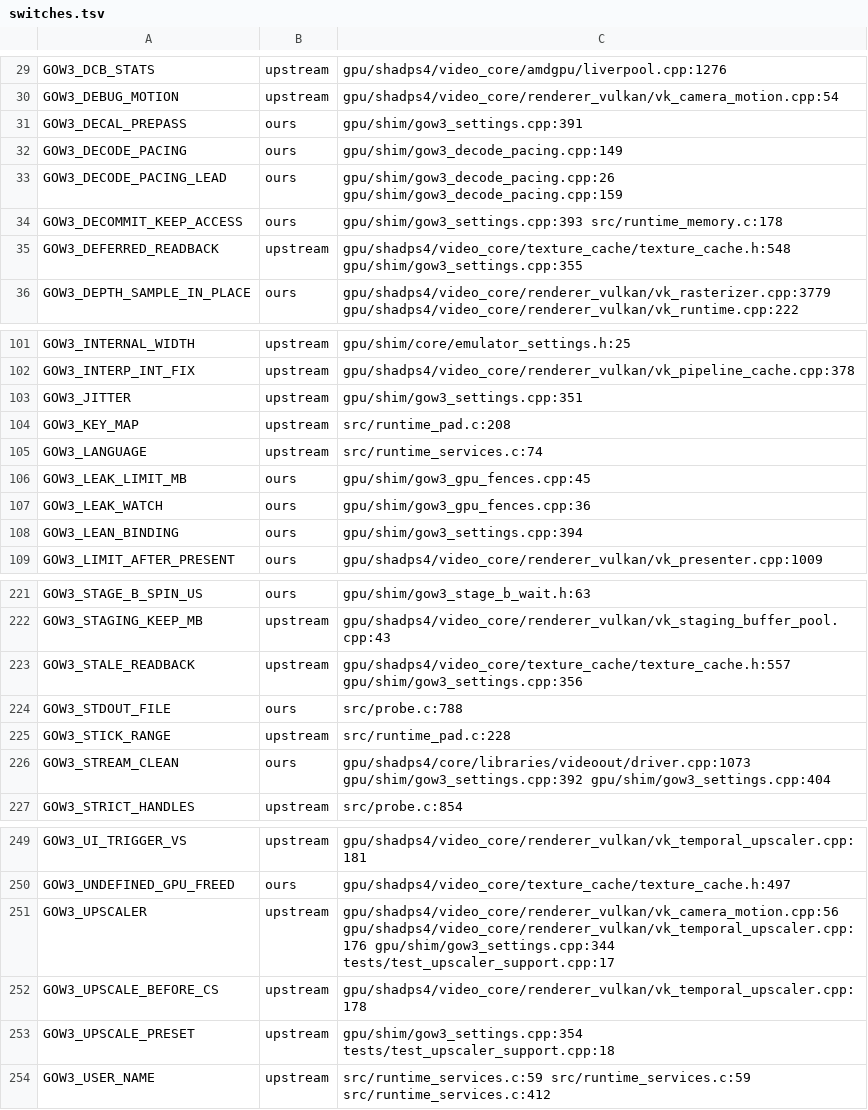
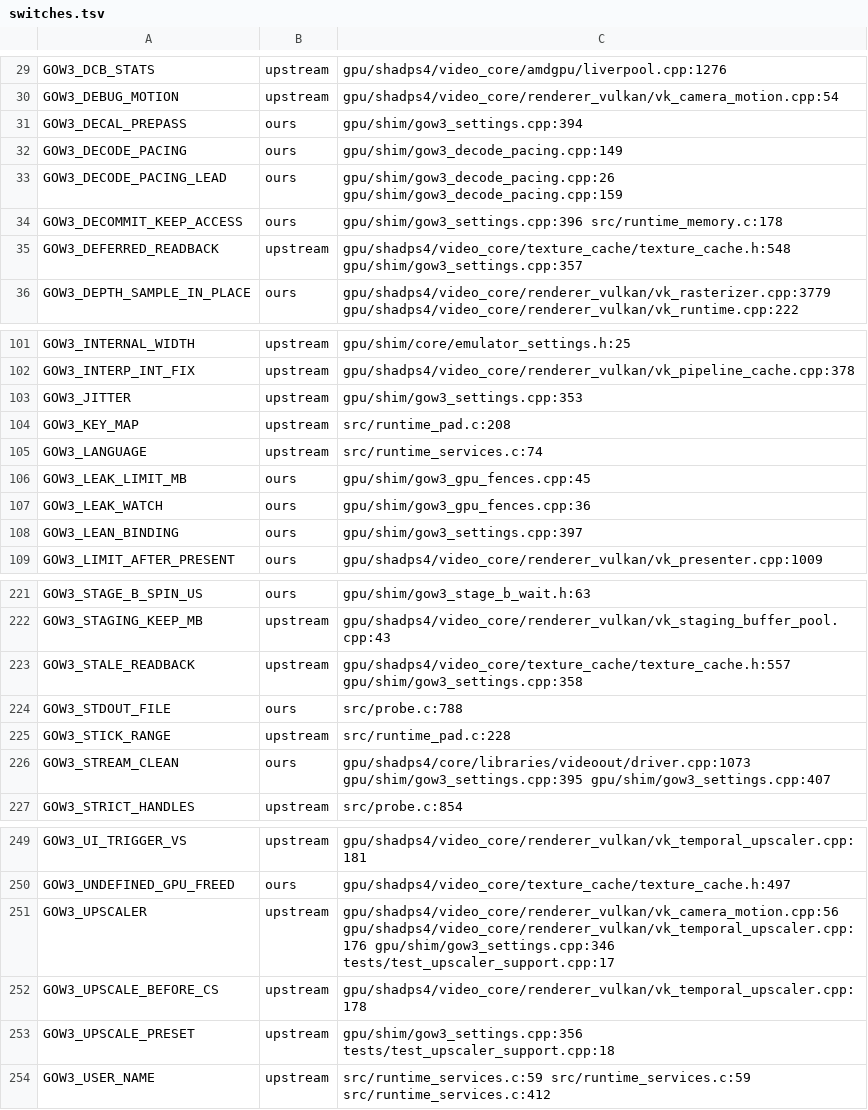
Before and after one commit to BevelTipDrip/medievil_2019_pc_port, a TSV file: research/patches/_facts/switches.tsv, drawn as a sheet; only a part is shown, gaps mark what is left out; the diff covers the shown part only.

```diff
--- a/research/patches/_facts/switches.tsv
+++ b/research/patches/_facts/switches.tsv
@@ -30,7 +30,7 @@ GOW3_DCB_STATS	upstream	gpu/shadps4/video_core/amdgpu/liverpool.cpp:1276
 GOW3_DEBUG_MOTION	upstream	gpu/shadps4/video_core/renderer_vulkan/vk_camera_motion.cpp:54
-GOW3_DECAL_PREPASS	ours	gpu/shim/gow3_settings.cpp:391
+GOW3_DECAL_PREPASS	ours	gpu/shim/gow3_settings.cpp:394
 GOW3_DECODE_PACING	ours	gpu/shim/gow3_decode_pacing.cpp:149
 GOW3_DECODE_PACING_LEAD	ours	gpu/shim/gow3_decode_pacing.cpp:26 gpu/shim/gow3_decode_pacing.cpp:159
-GOW3_DECOMMIT_KEEP_ACCESS	ours	gpu/shim/gow3_settings.cpp:393 src/runtime_memory.c:178
-GOW3_DEFERRED_READBACK	upstream	gpu/shadps4/video_core/texture_cache/texture_cache.h:548 gpu/shim/gow3_settings.cpp:355
+GOW3_DECOMMIT_KEEP_ACCESS	ours	gpu/shim/gow3_settings.cpp:396 src/runtime_memory.c:178
+GOW3_DEFERRED_READBACK	upstream	gpu/shadps4/video_core/texture_cache/texture_cache.h:548 gpu/shim/gow3_settings.cpp:357
 GOW3_DEPTH_SAMPLE_IN_PLACE	ours	gpu/shadps4/video_core/renderer_vulkan/vk_rasterizer.cpp:3779 gpu/shadps4/video_core/renderer_vulkan/vk_runtime.cpp:222
@@ -102,3 +102,3 @@ GOW3_INTERNAL_WIDTH	upstream	gpu/shim/core/emulator_settings.h:25
 GOW3_INTERP_INT_FIX	upstream	gpu/shadps4/video_core/renderer_vulkan/vk_pipeline_cache.cpp:378
-GOW3_JITTER	upstream	gpu/shim/gow3_settings.cpp:351
+GOW3_JITTER	upstream	gpu/shim/gow3_settings.cpp:353
 GOW3_KEY_MAP	upstream	src/runtime_pad.c:208
@@ -107,3 +107,3 @@ GOW3_LEAK_LIMIT_MB	ours	gpu/shim/gow3_gpu_fences.cpp:45
 GOW3_LEAK_WATCH	ours	gpu/shim/gow3_gpu_fences.cpp:36
-GOW3_LEAN_BINDING	ours	gpu/shim/gow3_settings.cpp:394
+GOW3_LEAN_BINDING	ours	gpu/shim/gow3_settings.cpp:397
 GOW3_LIMIT_AFTER_PRESENT	ours	gpu/shadps4/video_core/renderer_vulkan/vk_presenter.cpp:1009
@@ -222,6 +222,6 @@ GOW3_STAGE_B_SPIN_US	ours	gpu/shim/gow3_stage_b_wait.h:63
 GOW3_STAGING_KEEP_MB	upstream	gpu/shadps4/video_core/renderer_vulkan/vk_staging_buffer_pool.cpp:43
-GOW3_STALE_READBACK	upstream	gpu/shadps4/video_core/texture_cache/texture_cache.h:557 gpu/shim/gow3_settings.cpp:356
+GOW3_STALE_READBACK	upstream	gpu/shadps4/video_core/texture_cache/texture_cache.h:557 gpu/shim/gow3_settings.cpp:358
 GOW3_STDOUT_FILE	ours	src/probe.c:788
 GOW3_STICK_RANGE	upstream	src/runtime_pad.c:228
-GOW3_STREAM_CLEAN	ours	gpu/shadps4/core/libraries/videoout/driver.cpp:1073 gpu/shim/gow3_settings.cpp:392 gpu/shim/gow3_settings.cpp:404
+GOW3_STREAM_CLEAN	ours	gpu/shadps4/core/libraries/videoout/driver.cpp:1073 gpu/shim/gow3_settings.cpp:395 gpu/shim/gow3_settings.cpp:407
 GOW3_STRICT_HANDLES	upstream	src/probe.c:854
@@ -250,5 +250,5 @@ GOW3_UI_TRIGGER_VS	upstream	gpu/shadps4/video_core/renderer_vulkan/vk_temporal_u
 GOW3_UNDEFINED_GPU_FREED	ours	gpu/shadps4/video_core/texture_cache/texture_cache.h:497
-GOW3_UPSCALER	upstream	gpu/shadps4/video_core/renderer_vulkan/vk_camera_motion.cpp:56 gpu/shadps4/video_core/renderer_vulkan/vk_temporal_upscaler.cpp:176 gpu/shim/gow3_settings.cpp:344 tests/test_upscaler_support.cpp:17
+GOW3_UPSCALER	upstream	gpu/shadps4/video_core/renderer_vulkan/vk_camera_motion.cpp:56 gpu/shadps4/video_core/renderer_vulkan/vk_temporal_upscaler.cpp:176 gpu/shim/gow3_settings.cpp:346 tests/test_upscaler_support.cpp:17
 GOW3_UPSCALE_BEFORE_CS	upstream	gpu/shadps4/video_core/renderer_vulkan/vk_temporal_upscaler.cpp:178
-GOW3_UPSCALE_PRESET	upstream	gpu/shim/gow3_settings.cpp:354 tests/test_upscaler_support.cpp:18
+GOW3_UPSCALE_PRESET	upstream	gpu/shim/gow3_settings.cpp:356 tests/test_upscaler_support.cpp:18
 GOW3_USER_NAME	upstream	src/runtime_services.c:59 src/runtime_services.c:59 src/runtime_services.c:412
```
Also changed, not shown: 24 edited cells elsewhere in this file, research/patches/_facts/commits.tsv, research/patches/_facts/headings.tsv, 1 other file.
